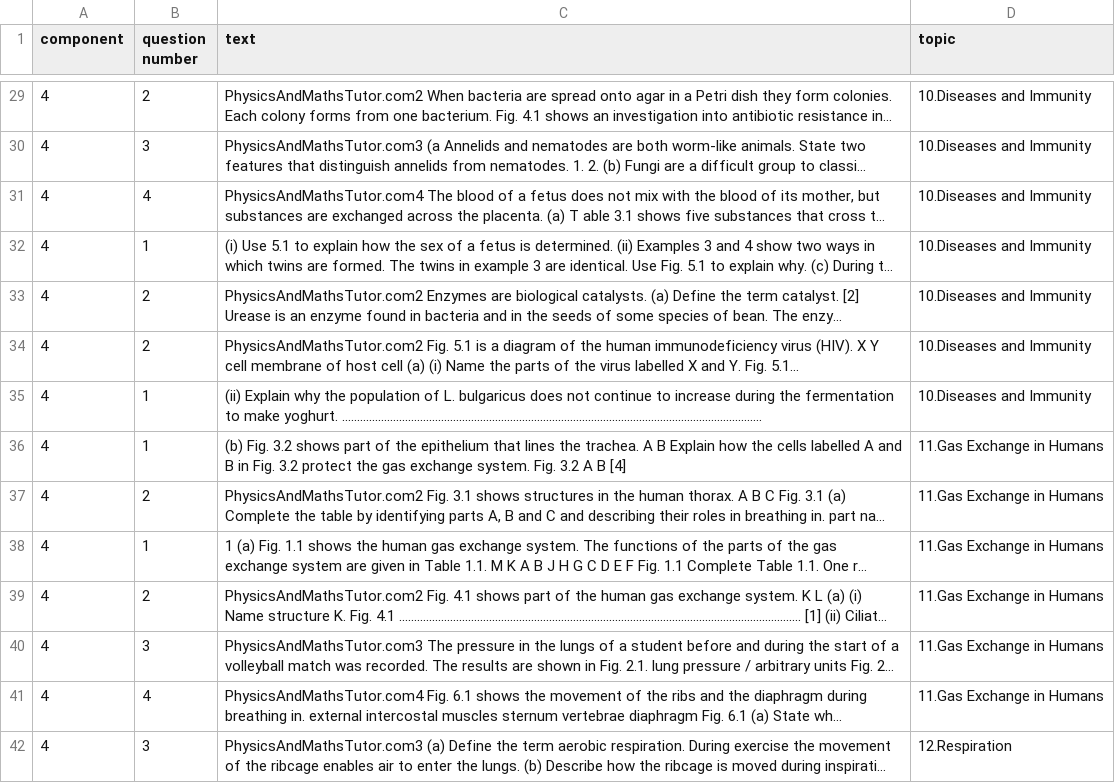
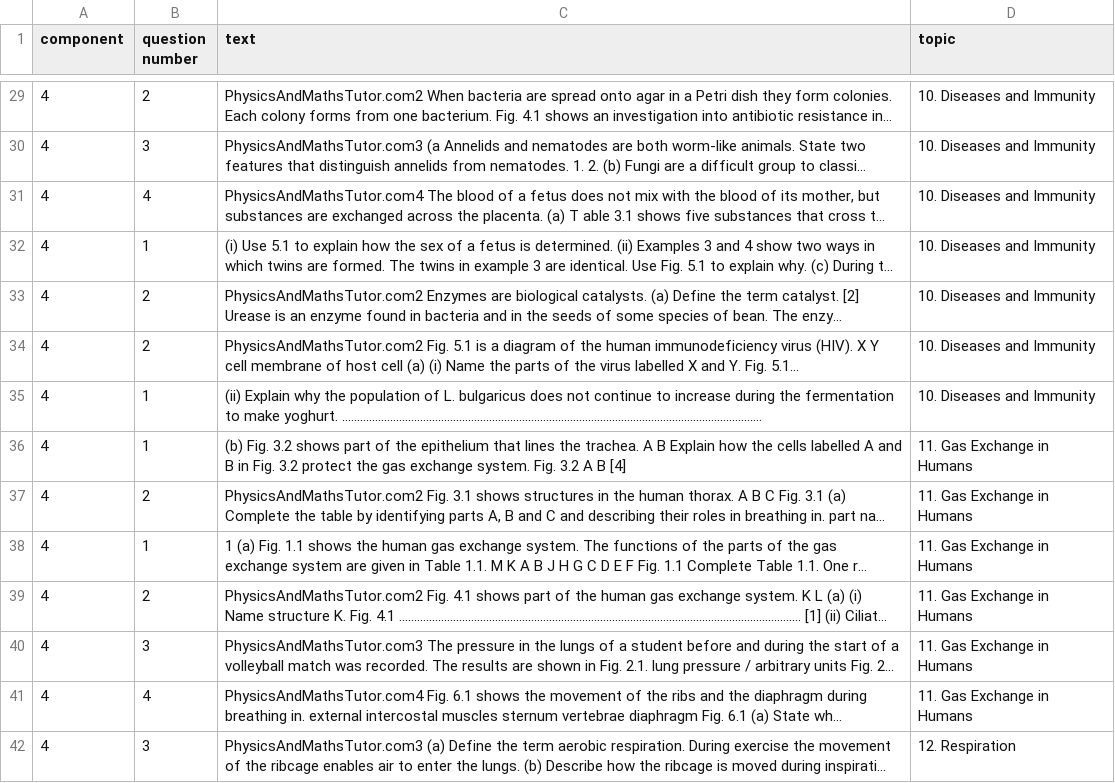
Before and after one commit to gunguny119/igcse-predict, a CSV file: pmt/biology/pmt_long_answers.csv, drawn as a sheet; only a part is shown, gaps mark what is left out; long unchanged cells end in …; the diff covers the shown part only; the diff names each change by its address in the sheet, - before the commit and + after, or states it on an @@ line.

```diff
--- a/pmt/biology/pmt_long_answers.csv
+++ b/pmt/biology/pmt_long_answers.csv
-D29:D35 (topic): 10.Diseases and Immunity
+D29:D35 (topic): 10. Diseases and Immunity
-D36:D41 (topic): 11.Gas Exchange in Humans
+D36:D41 (topic): 11. Gas Exchange in Humans
-D42 (topic): 12.Respiration
+D42 (topic): 12. Respiration
```
Also changed, not shown: 168 edited cells elsewhere in this file, pmt/biology/pmt_mcq.csv, pmt/biology/pmt_train.csv.
